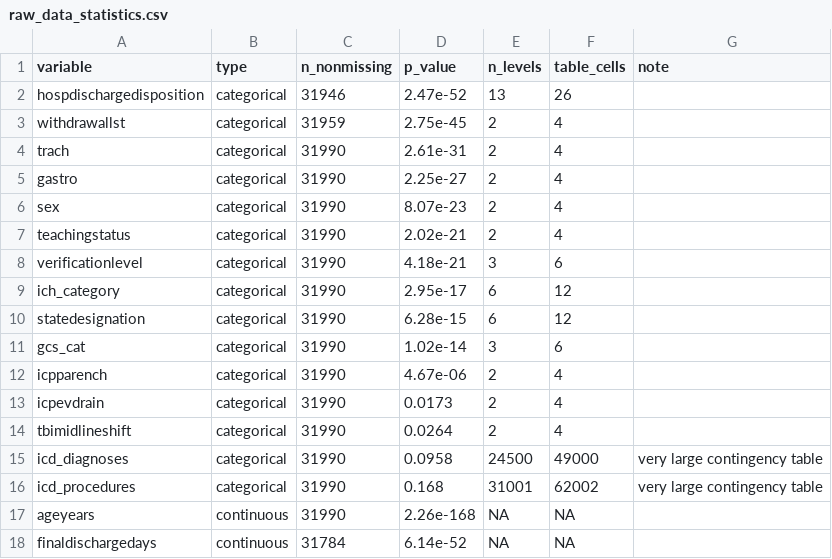
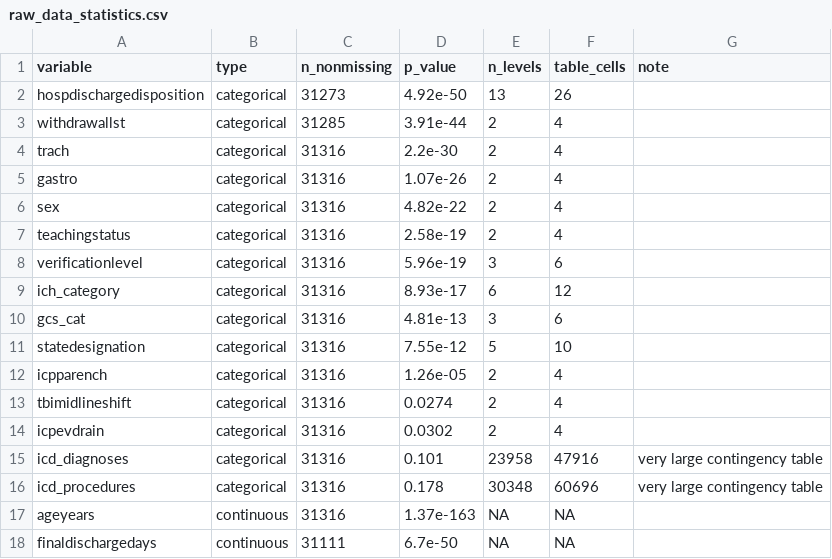
Before and after one commit to Allison-Shay/tbi-outcomes, a CSV file: analysis/raw_data_statistics.csv, drawn as a sheet; only a part is shown; the diff covers the shown part only.

```diff
--- a/analysis/raw_data_statistics.csv
+++ b/analysis/raw_data_statistics.csv
@@ -1,18 +1,18 @@
 "variable","type","n_nonmissing","p_value","n_levels","table_cells","note"
-"hospdischargedisposition","categorical",31946,2.47e-52,13,26,""
-"withdrawallst","categorical",31959,2.75e-45,2,4,""
-"trach","categorical",31990,2.61e-31,2,4,""
-"gastro","categorical",31990,2.25e-27,2,4,""
-"sex","categorical",31990,8.07e-23,2,4,""
-"teachingstatus","categorical",31990,2.02e-21,2,4,""
-"verificationlevel","categorical",31990,4.18e-21,3,6,""
-"ich_category","categorical",31990,2.95e-17,6,12,""
-"statedesignation","categorical",31990,6.28e-15,6,12,""
-"gcs_cat","categorical",31990,1.02e-14,3,6,""
-"icpparench","categorical",31990,4.67e-06,2,4,""
-"icpevdrain","categorical",31990,0.0173,2,4,""
-"tbimidlineshift","categorical",31990,0.0264,2,4,""
-"icd_diagnoses","categorical",31990,0.0958,24500,49000,"very large contingency table"
-"icd_procedures","categorical",31990,0.168,31001,62002,"very large contingency table"
-"ageyears","continuous",31990,2.26e-168,NA,NA,""
-"finaldischargedays","continuous",31784,6.14e-52,NA,NA,""
+"hospdischargedisposition","categorical",31273,4.92e-50,13,26,""
+"withdrawallst","categorical",31285,3.91e-44,2,4,""
+"trach","categorical",31316,2.2e-30,2,4,""
+"gastro","categorical",31316,1.07e-26,2,4,""
+"sex","categorical",31316,4.82e-22,2,4,""
+"teachingstatus","categorical",31316,2.58e-19,2,4,""
+"verificationlevel","categorical",31316,5.96e-19,3,6,""
+"ich_category","categorical",31316,8.93e-17,6,12,""
+"gcs_cat","categorical",31316,4.81e-13,3,6,""
+"statedesignation","categorical",31316,7.55e-12,5,10,""
+"icpparench","categorical",31316,1.26e-05,2,4,""
+"tbimidlineshift","categorical",31316,0.0274,2,4,""
+"icpevdrain","categorical",31316,0.0302,2,4,""
+"icd_diagnoses","categorical",31316,0.101,23958,47916,"very large contingency table"
+"icd_procedures","categorical",31316,0.178,30348,60696,"very large contingency table"
+"ageyears","continuous",31316,1.37e-163,NA,NA,""
+"finaldischargedays","continuous",31111,6.7e-50,NA,NA,""
```
Also changed, not shown: 2 added rows, 2 removed rows and 16 edited cells elsewhere in this file, analysis/final_analysis.csv, analysis/raw_data_statistics_detailed.csv, 4 other files.
